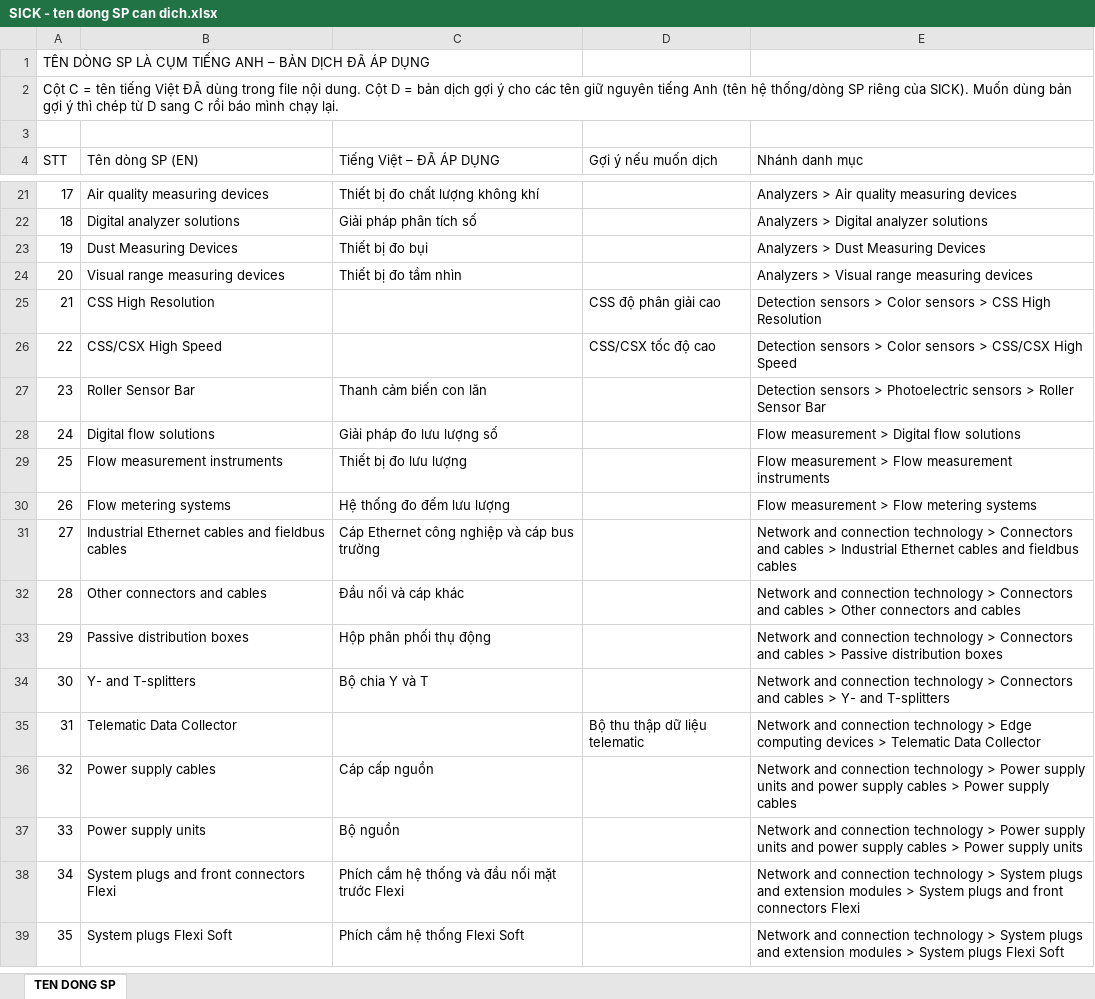
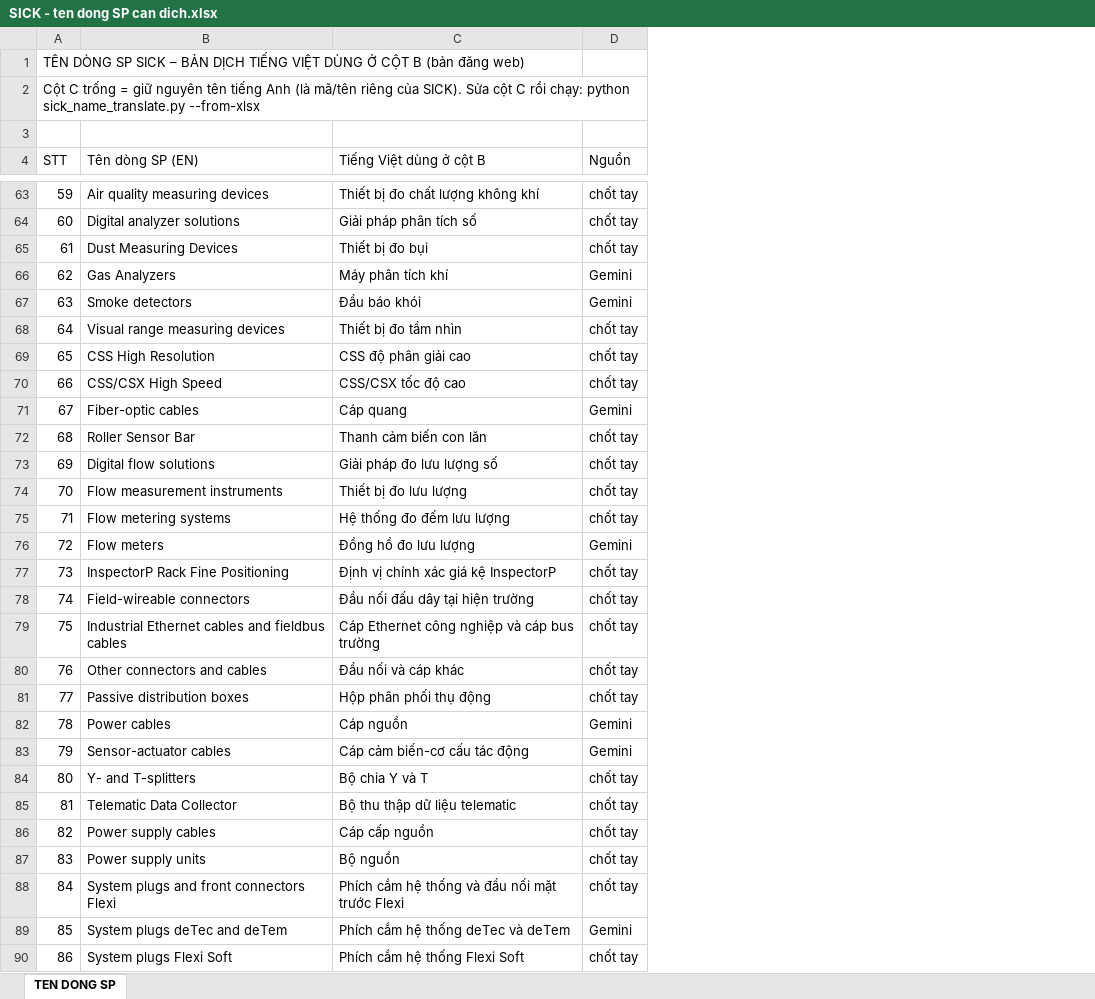
Before and after one commit to manhhh1108/crawls, an Excel workbook: data/SICK - ten dong SP can dich.xlsx, sheet TEN DONG SP, drawn as a sheet; only a part is shown, gaps mark what is left out; values as stored, in another font and other column widths than the file's, no cell formats; removed rows and columns are numbered as before the commit, all else as after; the diff covers the shown part only; the diff names each change by its address in the sheet, - before the commit and + after, or states it on an @@ line.

Commit message:
Add scripts for translating product names and extracting technical data from PDFs
- Created `sick_name_translate.py` to translate product names from English to Vietnamese, with a focus on maintaining specific product identifiers and translating descriptive terms.
- Implemented functionality to curate existing translations and interact with a language model for generating translations.
- Added `sick_tdo.py` to extract technical data from product overview PDFs, ensuring the correct data is captured from specified sections of the documents.
- Introduced concurrent processing for fetching and parsing PDF data to improve efficiency.
- Added a new Word document `review_sick.docx` for documentation purposes.

```diff
--- a/data/SICK - ten dong SP can dich.xlsx (sheet TEN DONG SP)
+++ b/data/SICK - ten dong SP can dich.xlsx (sheet TEN DONG SP)
-column D (Gợi ý nếu muốn dịch), rows 25-35: CSS độ phân giải cao | CSS/CSX tốc độ cao |  |  |  |  |  |  |  |  | Bộ thu thập dữ liệu telematic
-column E (Nhánh danh mục), rows 21-39: Analyzers > Air quality measuring devices | Analyzers > Digital analyzer solutions | Analyzers > Dust Measuring Devices | Analyzers > Visual range measuring devices | Detection sensors > Color sensors > CSS High Resolution | Detection sensors > Color sensors > CSS/CSX High Speed | Detection sensors > Photoelectric sensors > Roller Sensor Bar | Flow measurement > Digital flow solutions | Flow measurement > Flow measurement instruments | Flow measurement > Flow metering systems | Network and connection technology > Connectors and cables > Industrial Ethernet cables and fieldbus cables | Network and connection technology > Connectors and cables > Other connectors and cables | Network and connection technology > Connectors and cables > Passive distribution boxes | Network and connection technology > Connectors and cables > Y- and T-splitters | Network and connection technology > Edge computing devices > Telematic Data Collector | Network and connection technology > Power supply units and power supply cables > Power supply cables | Network and connection technology > Power supply units and power supply cables > Power supply units | Network and connection technology > System plugs and extension modules > System plugs and front connectors Flexi | Network and connection technology > System plugs and extension modules > System plugs Flexi Soft
+column D (Nguồn), rows 63-65: all chốt tay; rows 68-70: all chốt tay; rows 72-75: all chốt tay; rows 79-81: all chốt tay; rows 84-88: all chốt tay; row 90: chốt tay
@@ column A (STT) renumbered from row 1 down @@
-C4: Tiếng Việt – ĐÃ ÁP DỤNG
+C4: Tiếng Việt dùng ở cột B
+row 66: 62 | Gas Analyzers | Máy phân tích khí | Gemini
+row 67: 63 | Smoke detectors | Đầu báo khói | Gemini
-C69 (Tiếng Việt dùng ở cột B): (empty)
+C69 (Tiếng Việt dùng ở cột B): CSS độ phân giải cao
-C70 (Tiếng Việt dùng ở cột B): (empty)
+C70 (Tiếng Việt dùng ở cột B): CSS/CSX tốc độ cao
+row 71: 67 | Fiber-optic cables | Cáp quang | Gemini
+row 76: 72 | Flow meters | Đồng hồ đo lưu lượng | Gemini
+row 77: 73 | InspectorP Rack Fine Positioning | Định vị chính xác giá kệ InspectorP | chốt tay
+row 78: 74 | Field-wireable connectors | Đầu nối đấu dây tại hiện trường | chốt tay
+row 82: 78 | Power cables | Cáp nguồn | Gemini
+row 83: 79 | Sensor-actuator cables | Cáp cảm biến-cơ cấu tác động | Gemini
-C85 (Tiếng Việt dùng ở cột B): (empty)
+C85 (Tiếng Việt dùng ở cột B): Bộ thu thập dữ liệu telematic
+row 89: 85 | System plugs deTec and deTem | Phích cắm hệ thống deTec và deTem | Gemini
```
Also changed, not shown: 59 added rows and 31 edited cells elsewhere in this sheet, cell formats, data/Noi dung SICK/00 CAN SOAT DICH.xlsx, data/Noi dung SICK/00 MUC LUC.xlsx, 16 other files.
